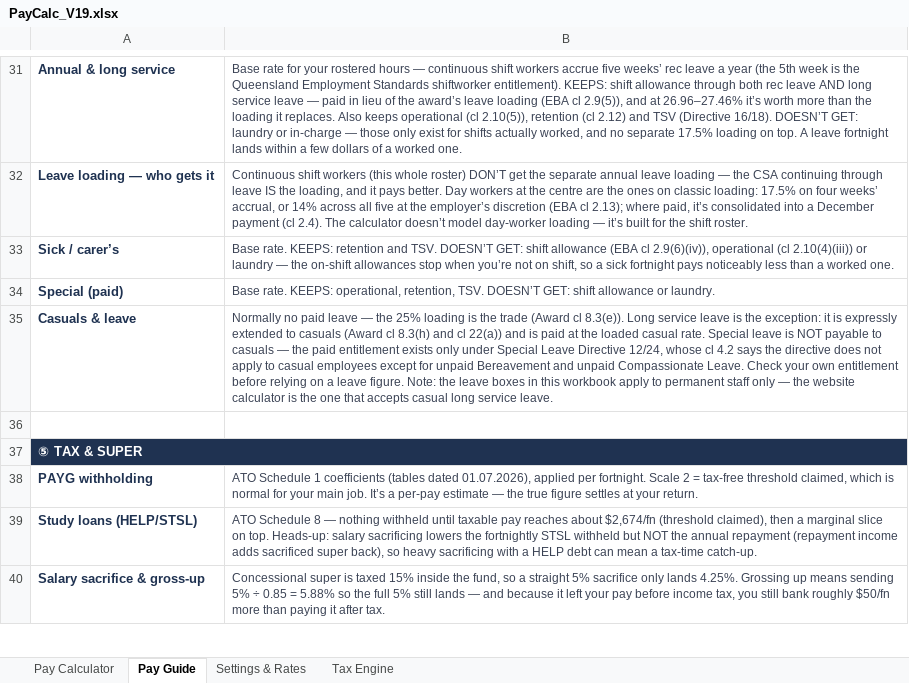
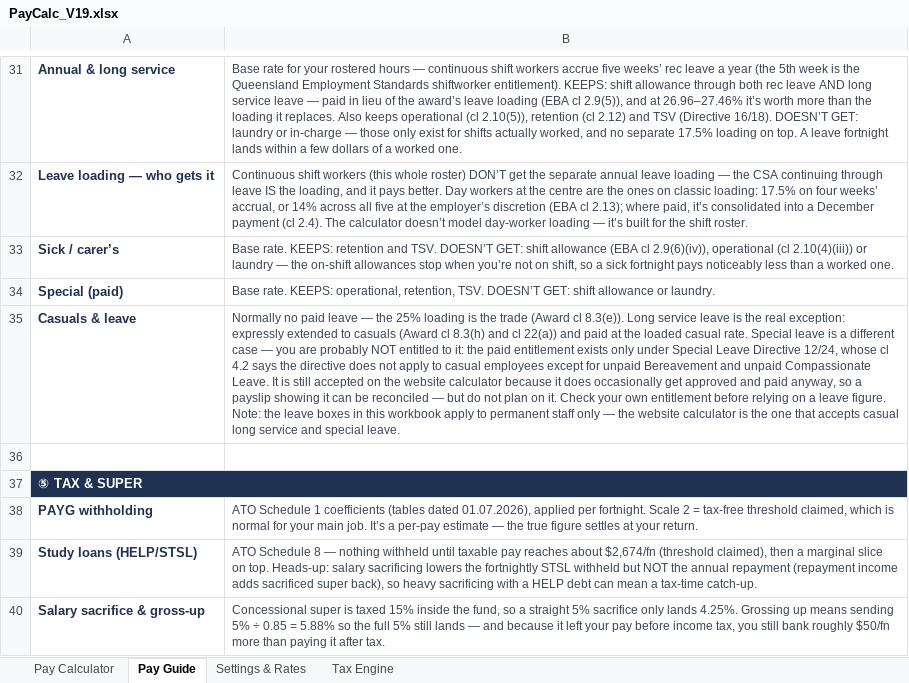
Before and after one commit to paycalc/paycalc.github.io, an Excel workbook: PayCalc_V19.xlsx, sheet Pay Guide, drawn as a sheet; only a part is shown, gaps mark what is left out; values as stored, in another font and other column widths than the file's, no borders; the diff names each change by its address in the sheet, - before the commit and + after, or states it on an @@ line.

```diff
--- a/PayCalc_V19.xlsx (sheet Pay Guide)
+++ b/PayCalc_V19.xlsx (sheet Pay Guide)
-B35: …is the exception: it is expressly extended to casuals (Award cl 8.3(h) and cl 22(a)) and is paid at the loaded casual rate. Special leave is NOT payable to casuals — the paid entitlement exists only under Special Leave Directive 12/24, whose cl 4.2 says the directive does not apply to casual employees except for unpaid Bereavement and unpaid Compassionate Leave. Check your own entitlement before relying on a leave figure. Note: the leave boxes in this workbook apply to permanent staff only — the website calculator is the one that accepts casual long service leave.
+B35: …is the real exception: expressly extended to casuals (Award cl 8.3(h) and cl 22(a)) and paid at the loaded casual rate. Special leave is a different case — you are probably NOT entitled to it: the paid entitlement exists only under Special Leave Directive 12/24, whose cl 4.2 says the directive does not apply to casual employees except for unpaid Bereavement and unpaid Compassionate Leave. It is still accepted on the website calculator because it does occasionally get approved and paid anyway, so a payslip showing it can be reconciled — but do not plan on it. Check your own entitlement before relying on a leave figure. Note: the leave boxes in this workbook apply to permanent staff only — the website calculator is the one that accepts casual long service and special leave.
```
Also changed, not shown: 4 other files.
